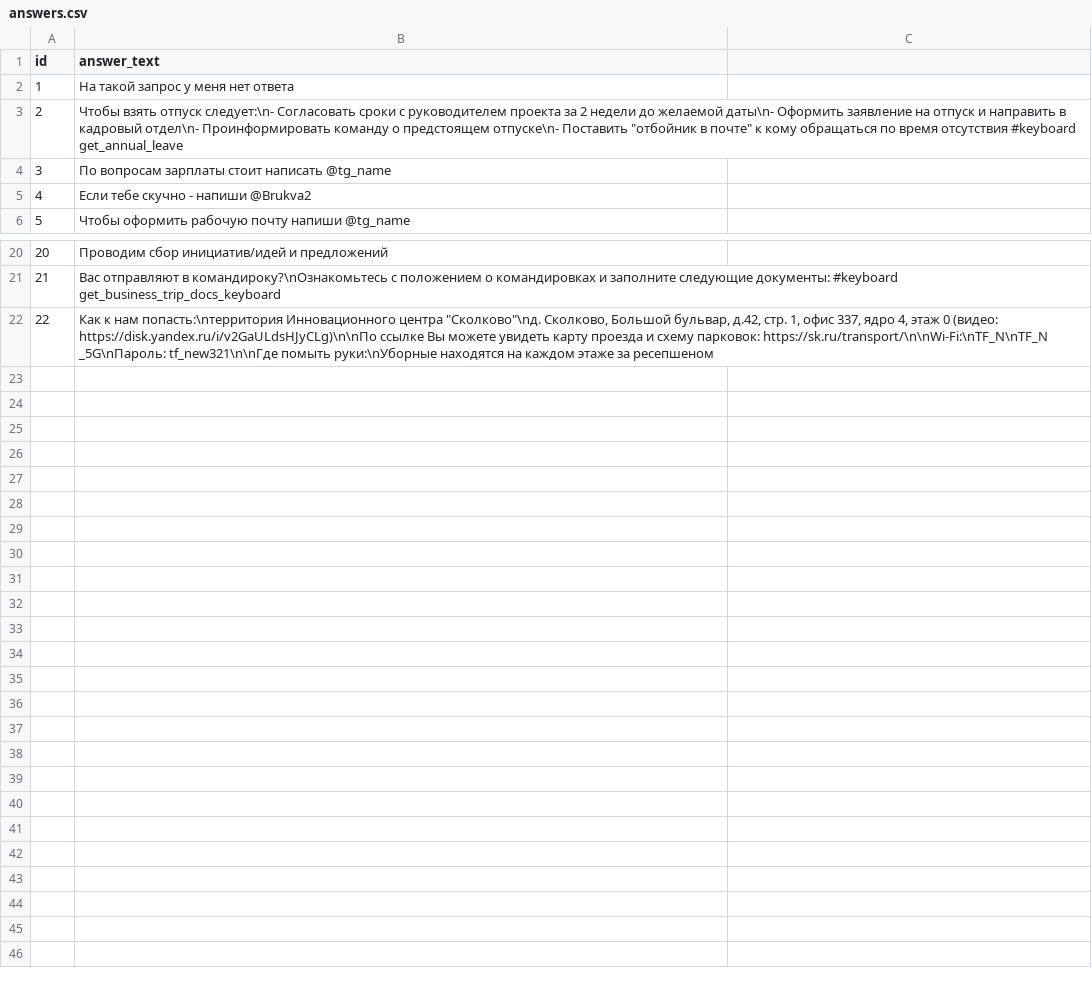
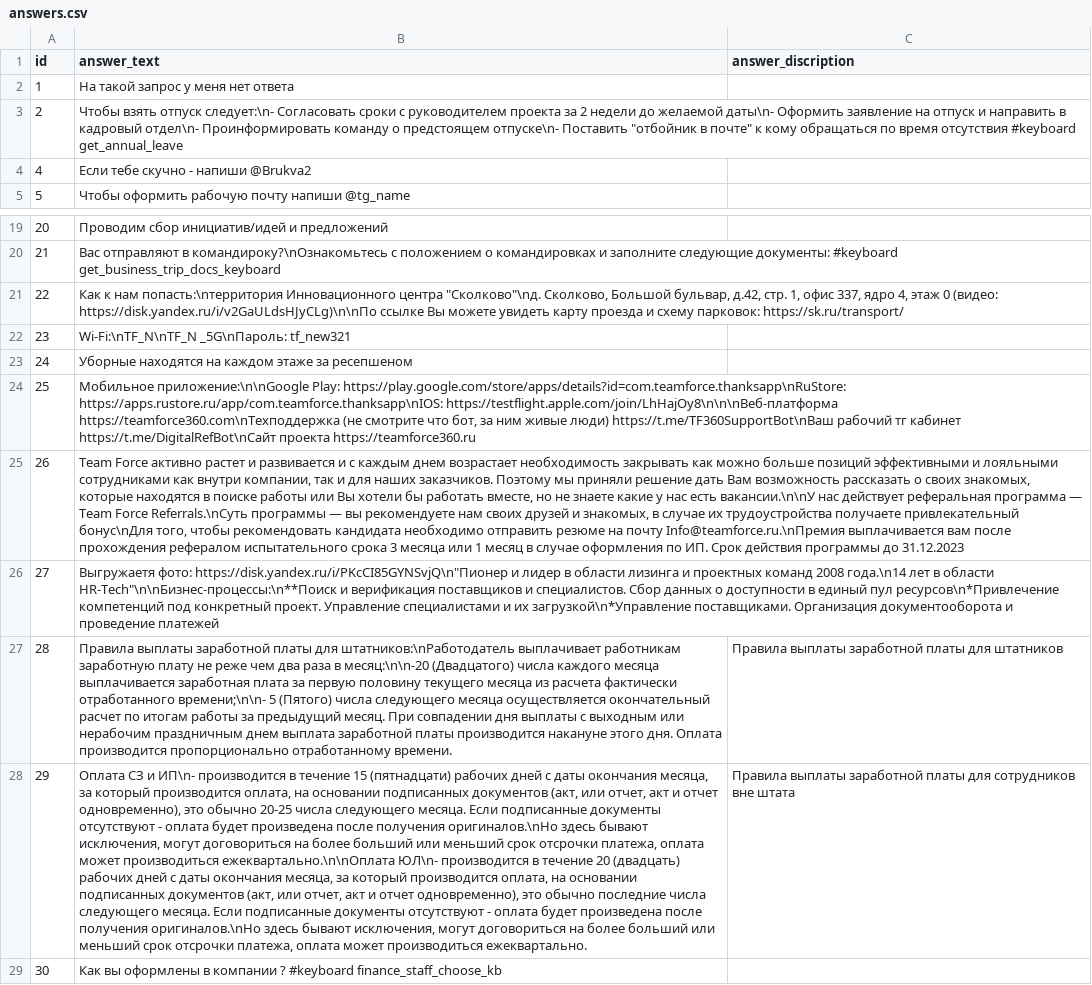
Before and after one commit to WLeeto/Onboarding_bot, a CSV file: temp/answers.csv, drawn as a sheet; only a part is shown, gaps mark what is left out; removed rows and columns are numbered as before the commit, all else as after; the diff names each change by its address in the sheet, - before the commit and + after, or states it on an @@ line.

```diff
--- a/temp/answers.csv
+++ b/temp/answers.csv
-C1: (empty)
+C1: answer_discription
-row 4: 3 | По вопросам зарплаты стоит написать @tg_name
-B21 (answer_text): …схему парковок: https://sk.ru/transport/\n\nWi-Fi:\nTF_N\nTF_N _5G\nПароль: tf_new321\n\nГде помыть руки:\nУборные находятся на каждом этаже за ресепшеном
+B21 (answer_text): …схему парковок: https://sk.ru/transport/
+row 22: 23 | Wi-Fi:\nTF_N\nTF_N _5G\nПароль: tf_new321
+row 23: 24 | Уборные находятся на каждом этаже за ресепшеном
+row 24: 25 | Мобильное приложение:\n\nGoogle Play: https://play.google.com/store/apps/details?id=com.teamforce.thanksapp\nRuStore: https://apps.rustore.ru/app/com.teamforce.thanksapp\nIOS: https://testflight.apple.com/join/LhHajOy8\n\n\nВеб-платформа https://teamforce360.com\nТехподдержка (не смотрите что бот, за ним живые люди) https://t.me/TF360SupportBot\nВаш рабочий тг кабинет https://t.me/DigitalRefBot\nСайт проекта https://teamforce360.ru
+row 25: 26 | Team Force активно растет и развивается и с каждым днем возрастает необходимость закрывать как можно больше позиций эффективными и лояльными сотрудниками как внутри компании, так и для наших заказчиков. Поэтому мы приняли решение дать Вам возможность рассказать о своих знакомых, которые находятся в поиске работы или Вы хотели бы работать вместе, но не знаете какие у нас есть вакансии.\n\nУ нас действует реферальная программа — Team Force Referrals.\nСуть программы — вы рекомендуете нам своих друзей и знакомых, в случае их трудоустройства получаете привлекательный бонус\nДля того, чтобы рекомендовать кандидата необходимо отправить резюме на почту Info@teamforce.ru.\nПремия выплачивается вам после прохождения рефералом испытательного срока 3 месяца или 1 месяц в случае оформления по ИП. Срок действия программы до 31.12.2023
+row 26: 27 | Выгружаетя фото: https://disk.yandex.ru/i/PKcCI85GYNSvjQ\n"Пионер и лидер в области лизинга и проектных команд 2008 года.\n14 лет в области HR-Tech"\n\nБизнес-процессы:\n**Поиск и верификация поставщиков и специалистов. Сбор данных о доступности в единый пул ресурсов\n*Привлечение компетенций под конкретный проект. Управление специалистами и их загрузкой\n*Управление поставщиками. Организация документооборота и проведение платежей
+row 27: 28 | Правила выплаты заработной платы для штатников:\nРаботодатель выплачивает работникам заработную плату не реже чем два раза в месяц:\n\n-20 (Двадцатого) числа каждого месяца выплачивается заработная плата за первую половину текущего месяца из расчета фактически отработанного времени;\n\n- 5 (Пятого) числа следующего месяца осуществляется окончательный расчет по итогам работы за предыдущий месяц. При совпадении дня выплаты с выходным или нерабочим праздничным днем выплата заработной платы производится накануне этого дня. Оплата производится пропорционально отработанному времени. | Правила выплаты заработной платы для штатников
+row 28: 29 | Оплата СЗ и ИП\n- производится в течение 15 (пятнадцати) рабочих дней с даты окончания месяца, за который производится оплата, на основании подписанных документов (акт, или отчет, акт и отчет одновременно), это обычно 20-25 числа следующего месяца. Если подписанные документы отсутствуют - оплата будет произведена после получения оригиналов.\nНо здесь бывают исключения, могут договориться на более больший или меньший срок отсрочки платежа, оплата может производиться ежеквартально.\n\nОплата ЮЛ\n- производится в течение 20 (двадцать) рабочих дней с даты окончания месяца, за который производится оплата, на основании подписанных документов (акт, или отчет, акт и отчет одновременно), это обычно последние числа следующего месяца. Если подписанные документы отсутствуют - оплата будет произведена после получения оригиналов.\nНо здесь бывают исключения, могут договориться на более больший или меньший срок отсрочки платежа, оплата может производиться ежеквартально. | Правила выплаты заработной платы для сотрудников вне штата
+row 29: 30 | Как вы оформлены в компании ? #keyboard finance_staff_choose_kb
```
Also changed, not shown: temp/questions.csv, 6 other files.
